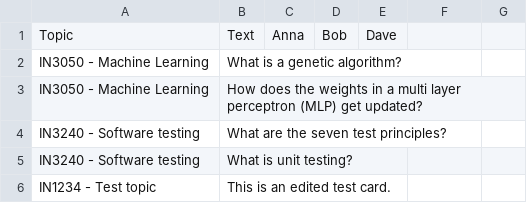
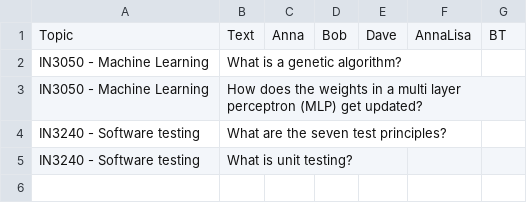
Before and after one commit to harald25/flashcards, a CSV file: data.csv, drawn as a sheet; the diff names each change by its address in the sheet, - before the commit and + after, or states it on an @@ line.

```diff
--- a/data.csv
+++ b/data.csv
-F1: (empty)
+F1: AnnaLisa
-G1: (empty)
+G1: BT
-row 6: IN1234 - Test topic | This is an edited test card.
```
Also changed, not shown: 5 other files.
